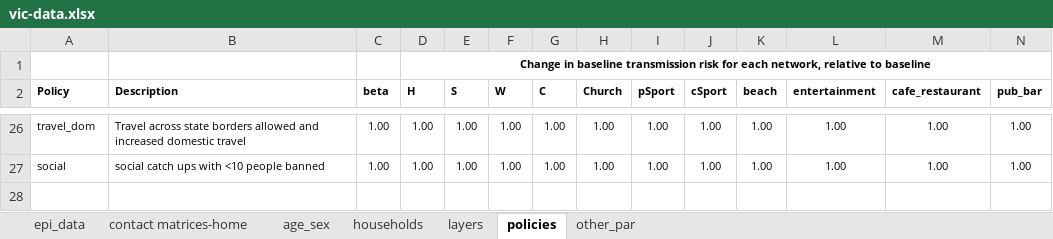
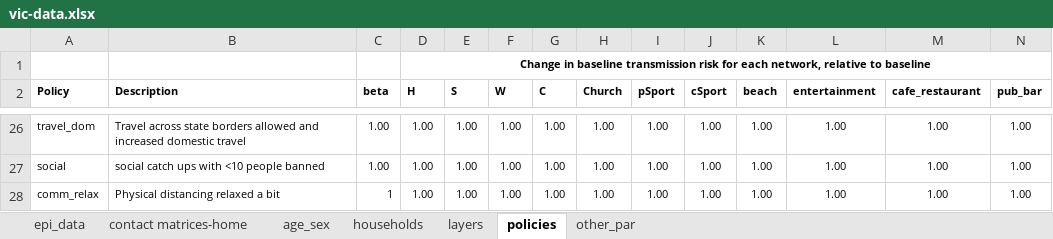
Before and after one commit to brain-modelling-group/covasim-qld-model, an Excel workbook: data/vic-data.xlsx, sheet policies, drawn as a sheet; only a part is shown, gaps mark what is left out; values as stored, in another font and other column widths than the file's, no borders; conditional formats not drawn; rows hold the shown columns only; the diff names each change by its address in the sheet, - before the commit and + after, or states it on an @@ line.

```diff
--- a/data/vic-data.xlsx (sheet policies)
+++ b/data/vic-data.xlsx (sheet policies)
+row 28: comm_relax | Physical distancing relaxed a bit | 1 | 1.00 | 1.00 | 1.00 | 1.00 | 1.00 | 1.00 | 1.00 | 1.00 | 1.00 | 1.00 | 1.00
```
Also changed, not shown: sheet other_par, 4 other files.
